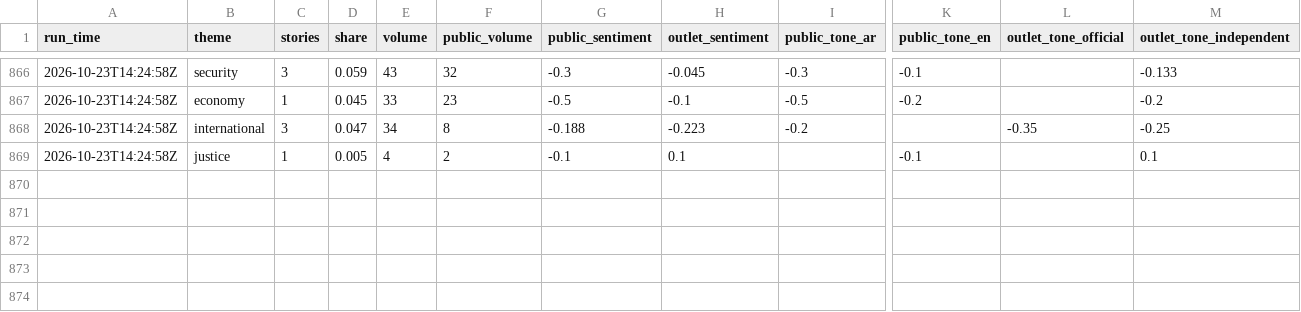
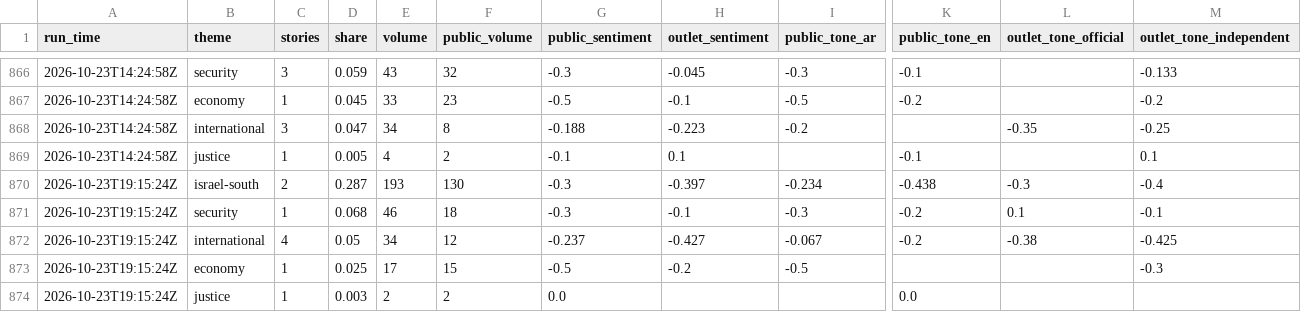
Before and after one commit to Brunopomodoro/syria-narrative-tracker, a CSV file: data/exports/2026-10/themes.csv, drawn as a sheet; only a part is shown, gaps mark what is left out; rows hold the shown columns only; the diff names each change by its address in the sheet, - before the commit and + after, or states it on an @@ line.

```diff
--- a/data/exports/2026-10/themes.csv
+++ b/data/exports/2026-10/themes.csv
+row 870: 2026-10-23T19:15:24Z | israel-south | 2 | 0.287 | 193 | 130 | -0.3 | -0.397 | -0.234 | -0.438 | -0.3 | -0.4
+row 871: 2026-10-23T19:15:24Z | security | 1 | 0.068 | 46 | 18 | -0.3 | -0.1 | -0.3 | -0.2 | 0.1 | -0.1
+row 872: 2026-10-23T19:15:24Z | international | 4 | 0.05 | 34 | 12 | -0.237 | -0.427 | -0.067 | -0.2 | -0.38 | -0.425
+row 873: 2026-10-23T19:15:24Z | economy | 1 | 0.025 | 17 | 15 | -0.5 | -0.2 | -0.5 |  |  | -0.3
+row 874: 2026-10-23T19:15:24Z | justice | 1 | 0.003 | 2 | 2 | 0.0 |  |  | 0.0
```
Also changed, not shown: data/exports/2026-10/runs.csv, 47 other files.
